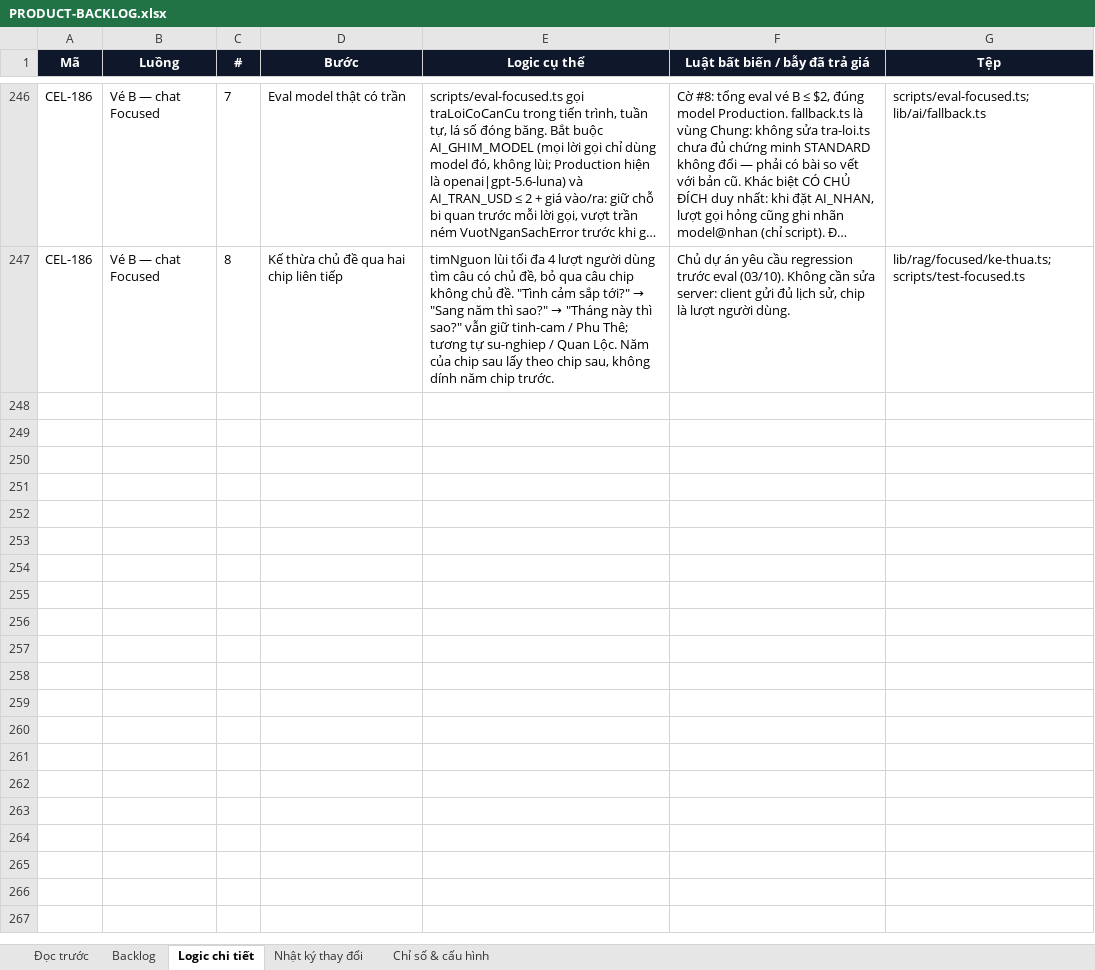
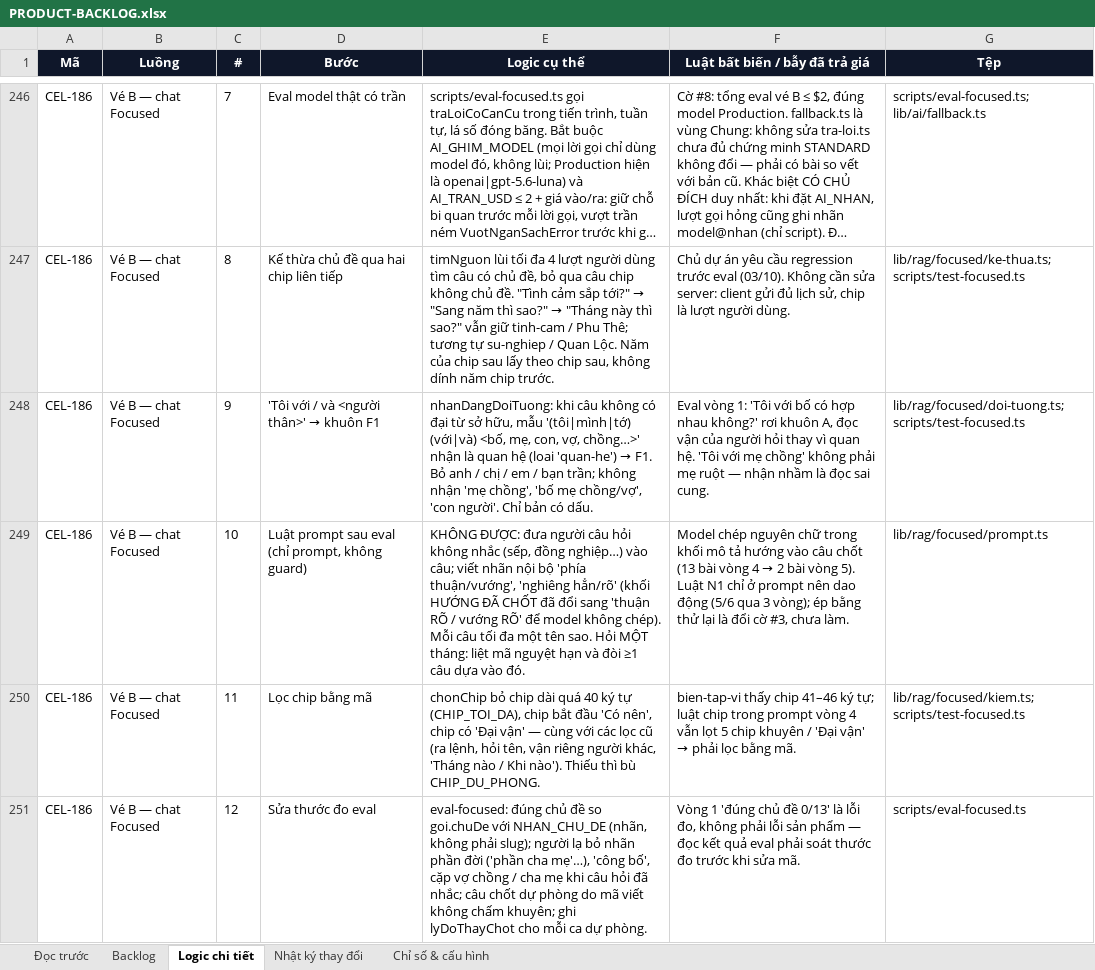
Before and after one commit to Hieuzz05/Celestia-tuvi, an Excel workbook: PRODUCT-BACKLOG.xlsx, sheet Logic chi tiết, drawn as a sheet; only a part is shown, gaps mark what is left out; long unchanged cells end in …; values as stored, in another font and other column widths than the file's, no borders; the diff names each change by its address in the sheet, - before the commit and + after, or states it on an @@ line.

```diff
--- a/PRODUCT-BACKLOG.xlsx (sheet Logic chi tiết)
+++ b/PRODUCT-BACKLOG.xlsx (sheet Logic chi tiết)
+row 248: CEL-186 | Vé B — chat Focused | 9 | 'Tôi với / và <người thân>' → khuôn F1 | nhanDangDoiTuong: khi câu không có đại từ sở hữu, mẫu '(tôi|mình|tớ) (với|và) <bố, mẹ, con, vợ, chồng…>' nhận là quan hệ (loai 'quan-he') → F1. Bỏ anh / chị / em / bạn trần; không nhận 'mẹ chồng', 'bố mẹ chồng/vợ', 'con người'. Chỉ bản có dấu. | Eval vòng 1: 'Tôi với bố có hợp nhau không?' rơi khuôn A, đọc vận của người hỏi thay vì quan hệ. 'Tôi với mẹ chồng' không phải mẹ ruột — nhận nhầm là đọc sai cung. | lib/rag/focused/doi-tuong.ts; scripts/test-focused.ts
+row 249: CEL-186 | Vé B — chat Focused | 10 | Luật prompt sau eval (chỉ prompt, không guard) | KHÔNG ĐƯỢC: đưa người câu hỏi không nhắc (sếp, đồng nghiệp…) vào câu; viết nhãn nội bộ 'phía thuận/vướng', 'nghiêng hẳn/rõ' (khối HƯỚNG ĐÃ CHỐT đã đổi sang 'thuận RÕ / vướng RÕ' để model không chép). Mỗi câu tối đa một tên sao. Hỏi MỘT tháng: liệt mã nguyệt hạn và đòi ≥1 câu dựa vào đó. | Model chép nguyên chữ trong khối mô tả hướng vào câu chốt (13 bài vòng 4 → 2 bài vòng 5). Luật N1 chỉ ở prompt nên dao động (5/6 qua 3 vòng); ép bằng thử lại là đổi cờ #3, chưa làm. | lib/rag/focused/prompt.ts
+row 250: CEL-186 | Vé B — chat Focused | 11 | Lọc chip bằng mã | chonChip bỏ chip dài quá 40 ký tự (CHIP_TOI_DA), chip bắt đầu 'Có nên', chip có 'Đại vận' — cùng với các lọc cũ (ra lệnh, hỏi tên, vận riêng người khác, 'Tháng nào / Khi nào'). Thiếu thì bù CHIP_DU_PHONG. | bien-tap-vi thấy chip 41–46 ký tự; luật chip trong prompt vòng 4 vẫn lọt 5 chip khuyên / 'Đại vận' → phải lọc bằng mã. | lib/rag/focused/kiem.ts; scripts/test-focused.ts
+row 251: CEL-186 | Vé B — chat Focused | 12 | Sửa thước đo eval | eval-focused: đúng chủ đề so goi.chuDe với NHAN_CHU_DE (nhãn, không phải slug); người lạ bỏ nhãn phần đời ('phần cha mẹ'…), 'công bố', cặp vợ chồng / cha mẹ khi câu hỏi đã nhắc; câu chốt dự phòng do mã viết không chấm khuyên; ghi lyDoThayChot cho mỗi ca dự phòng. | Vòng 1 'đúng chủ đề 0/13' là lỗi đo, không phải lỗi sản phẩm — đọc kết quả eval phải soát thước đo trước khi sửa mã. | scripts/eval-focused.ts
```
Also changed, not shown: sheet Nhật ký thay đổi, sheet Backlog, 7 other files.
